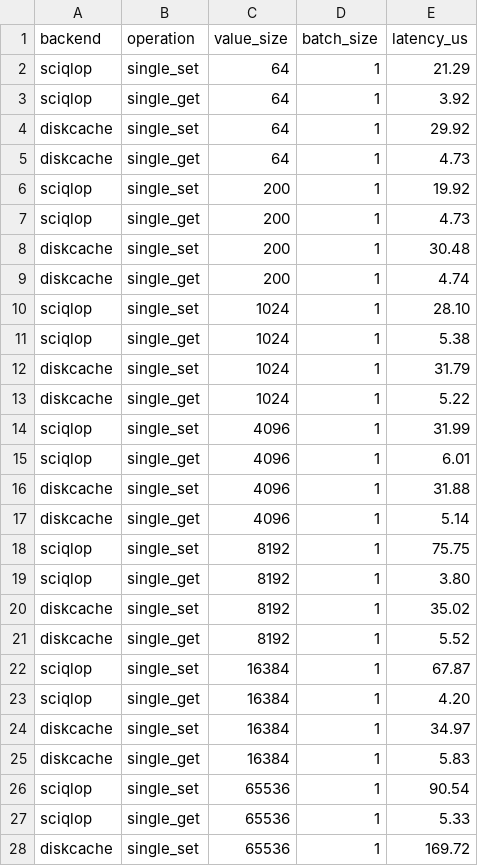
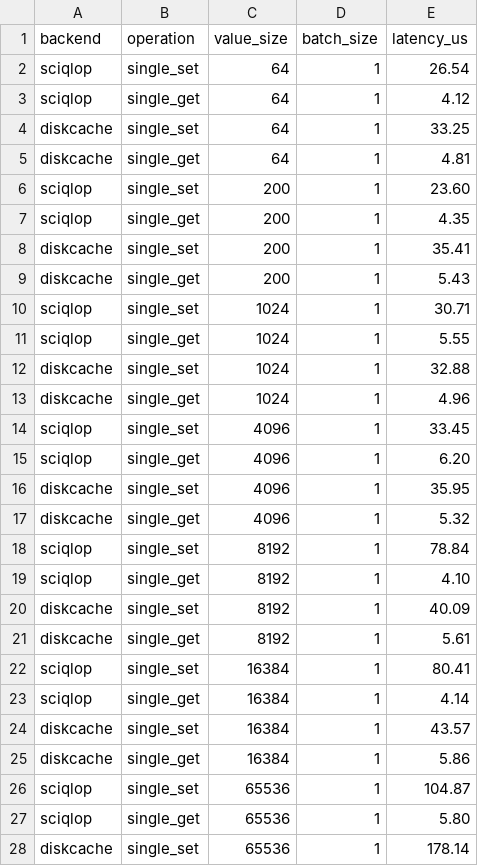
Before and after one commit to SciQLop/Sciqlop-cache, a CSV file: benchmark/valuesize_results.csv, drawn as a sheet; only a part is shown; the diff covers the shown part only.

```diff
--- a/benchmark/valuesize_results.csv
+++ b/benchmark/valuesize_results.csv
@@ -1,28 +1,28 @@
 backend,operation,value_size,batch_size,latency_us
-sciqlop,single_set,64,1,21.29
-sciqlop,single_get,64,1,3.92
-diskcache,single_set,64,1,29.92
-diskcache,single_get,64,1,4.73
-sciqlop,single_set,200,1,19.92
-sciqlop,single_get,200,1,4.73
-diskcache,single_set,200,1,30.48
-diskcache,single_get,200,1,4.74
-sciqlop,single_set,1024,1,28.10
-sciqlop,single_get,1024,1,5.38
-diskcache,single_set,1024,1,31.79
-diskcache,single_get,1024,1,5.22
-sciqlop,single_set,4096,1,31.99
-sciqlop,single_get,4096,1,6.01
-diskcache,single_set,4096,1,31.88
-diskcache,single_get,4096,1,5.14
-sciqlop,single_set,8192,1,75.75
-sciqlop,single_get,8192,1,3.80
-diskcache,single_set,8192,1,35.02
-diskcache,single_get,8192,1,5.52
-sciqlop,single_set,16384,1,67.87
-sciqlop,single_get,16384,1,4.20
-diskcache,single_set,16384,1,34.97
-diskcache,single_get,16384,1,5.83
-sciqlop,single_set,65536,1,90.54
-sciqlop,single_get,65536,1,5.33
-diskcache,single_set,65536,1,169.72
+sciqlop,single_set,64,1,26.54
+sciqlop,single_get,64,1,4.12
+diskcache,single_set,64,1,33.25
+diskcache,single_get,64,1,4.81
+sciqlop,single_set,200,1,23.60
+sciqlop,single_get,200,1,4.35
+diskcache,single_set,200,1,35.41
+diskcache,single_get,200,1,5.43
+sciqlop,single_set,1024,1,30.71
+sciqlop,single_get,1024,1,5.55
+diskcache,single_set,1024,1,32.88
+diskcache,single_get,1024,1,4.96
+sciqlop,single_set,4096,1,33.45
+sciqlop,single_get,4096,1,6.20
+diskcache,single_set,4096,1,35.95
+diskcache,single_get,4096,1,5.32
+sciqlop,single_set,8192,1,78.84
+sciqlop,single_get,8192,1,4.10
+diskcache,single_set,8192,1,40.09
+diskcache,single_get,8192,1,5.61
+sciqlop,single_set,16384,1,80.41
+sciqlop,single_get,16384,1,4.14
+diskcache,single_set,16384,1,43.57
+diskcache,single_get,16384,1,5.86
+sciqlop,single_set,65536,1,104.87
+sciqlop,single_get,65536,1,5.80
+diskcache,single_set,65536,1,178.14
```
Also changed, not shown: 69 edited cells elsewhere in this file, benchmark/scaling_raw.csv, benchmark/scaling_results.csv, 5 other files.
